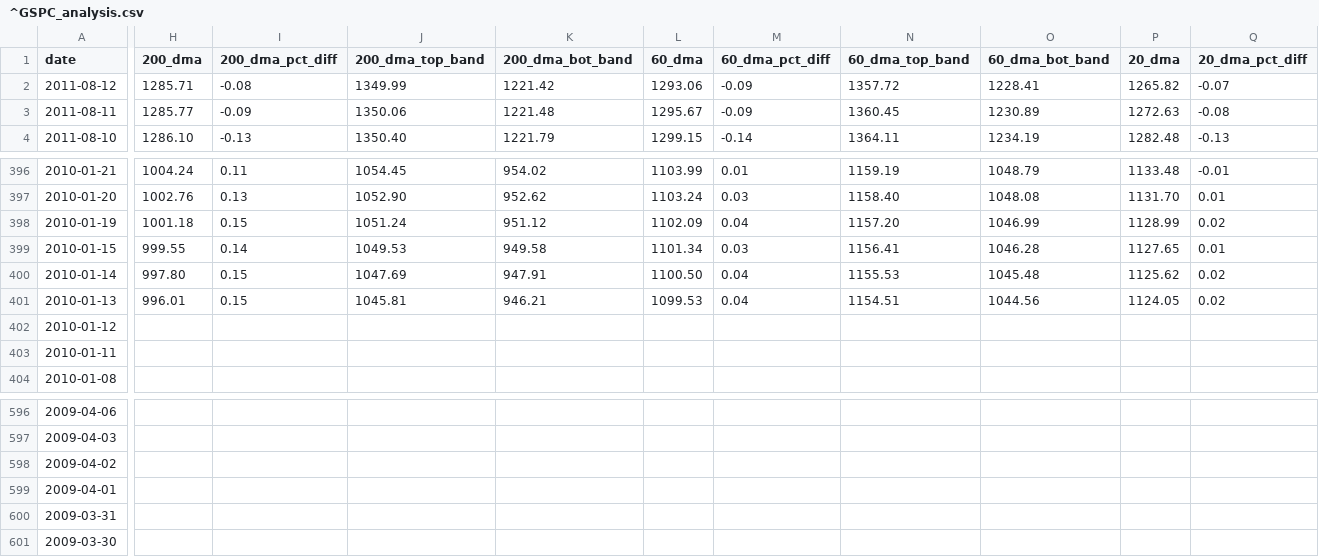
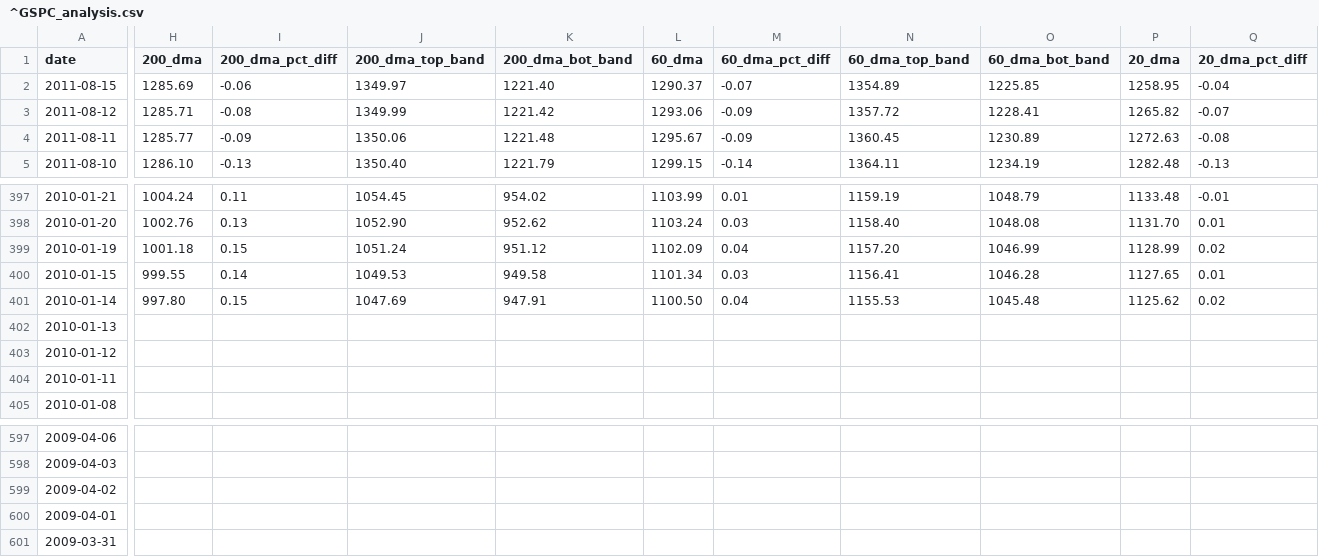
Before and after one commit to rschultheis/Daily-Market-Status-generator, a CSV file: lib/test_data/^GSPC_analysis.csv, drawn as a sheet; only a part is shown, gaps mark what is left out; removed rows and columns are numbered as before the commit, all else as after; rows hold the shown columns only; the diff covers the shown part only; the diff names each change by its address in the sheet, - before the commit and + after, or states it on an @@ line.

```diff
--- a/lib/test_data/^GSPC_analysis.csv
+++ b/lib/test_data/^GSPC_analysis.csv
+row 2: 2011-08-15 | 1285.69 | -0.06 | 1349.97 | 1221.40 | 1290.37 | -0.07 | 1354.89 | 1225.85 | 1258.95 | -0.04
-H402 (200_dma): 996.01
+H402 (200_dma): (empty)
-I402 (200_dma_pct_diff): 0.15
+I402 (200_dma_pct_diff): (empty)
-J402 (200_dma_top_band): 1045.81
+J402 (200_dma_top_band): (empty)
-K402 (200_dma_bot_band): 946.21
+K402 (200_dma_bot_band): (empty)
-L402 (60_dma): 1099.53
+L402 (60_dma): (empty)
-M402 (60_dma_pct_diff): 0.04
+M402 (60_dma_pct_diff): (empty)
-N402 (60_dma_top_band): 1154.51
+N402 (60_dma_top_band): (empty)
-O402 (60_dma_bot_band): 1044.56
+O402 (60_dma_bot_band): (empty)
-P402 (20_dma): 1124.05
+P402 (20_dma): (empty)
-Q402 (20_dma_pct_diff): 0.02
+Q402 (20_dma_pct_diff): (empty)
-row 601: 2009-03-30
```
Also changed, not shown: 14 edited cells elsewhere in this file, lib/test_data/^GSPC.csv, 4 other files.
